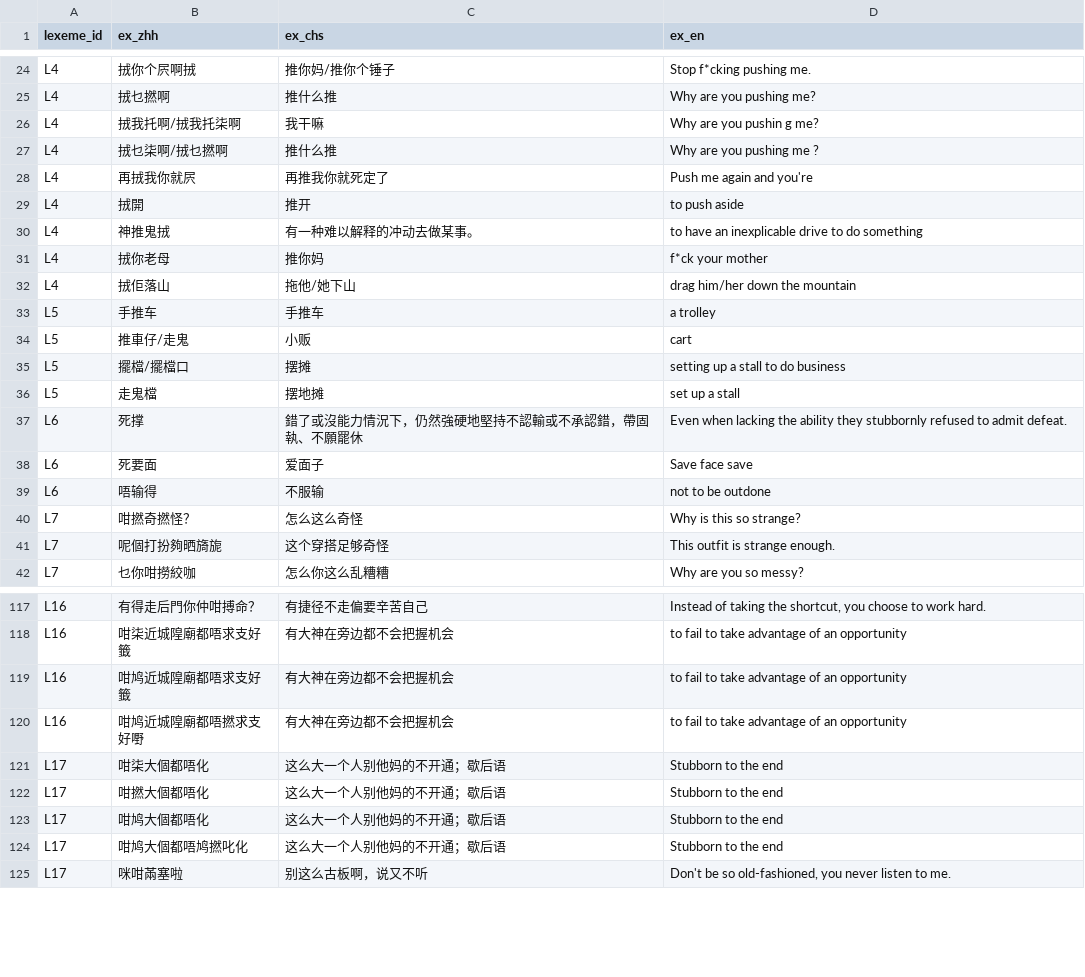
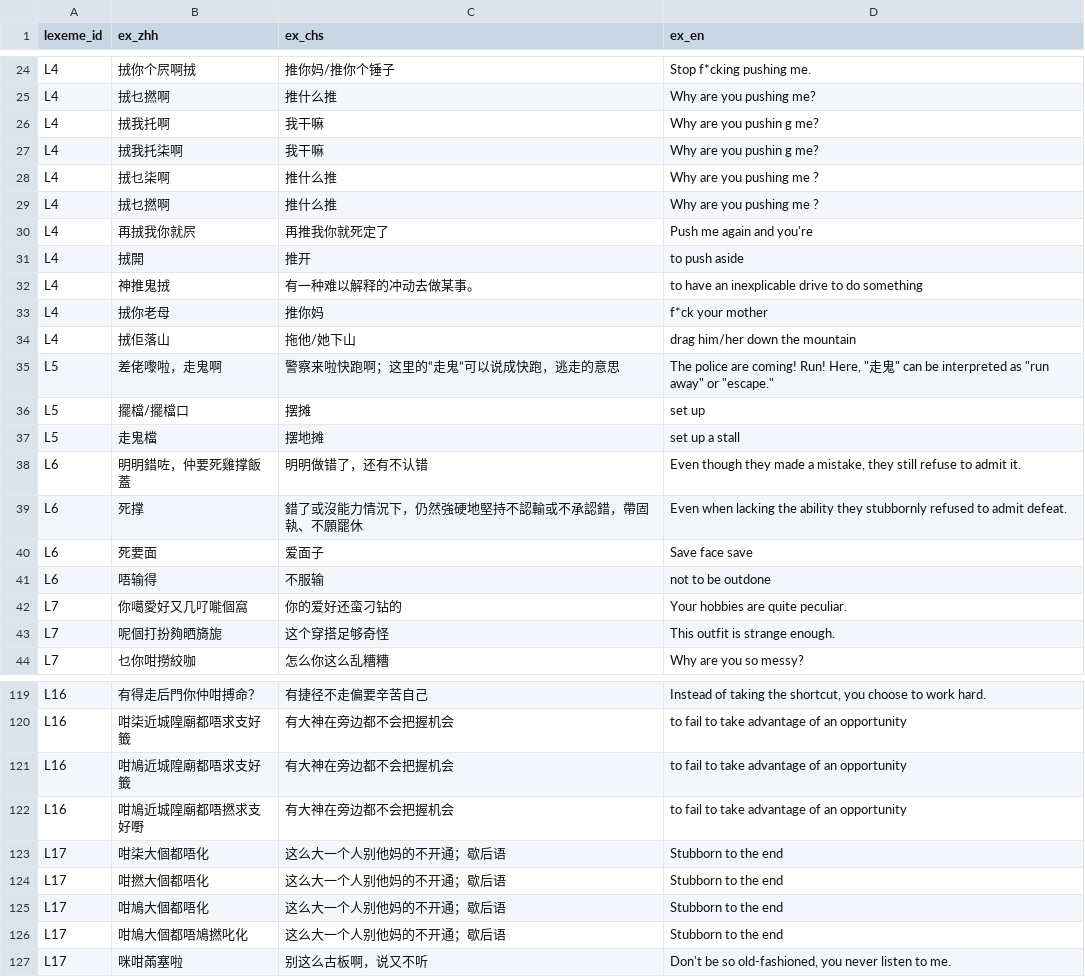
Before and after one commit to Joker9405/Can-Tong, a CSV file: data/examples.csv, drawn as a sheet; only a part is shown, gaps mark what is left out; the diff covers the shown part only.

```diff
--- a/data/examples.csv
+++ b/data/examples.csv
@@ -25,4 +25,6 @@ L4,𢫨你个屄啊𢫨,推你妈/推你个锤子,Stop f*cking pushing me.
 L4,𢫨乜撚啊,推什么推,Why are you pushing me?
-L4,𢫨我托啊/𢫨我托柒啊,我干嘛,Why are you pushin g me?
-L4,𢫨乜柒啊/𢫨乜撚啊,推什么推,Why are you pushing me ?
+L4,𢫨我托啊,我干嘛,Why are you pushin g me?
+L4,𢫨我托柒啊,我干嘛,Why are you pushin g me?
+L4,𢫨乜柒啊,推什么推,Why are you pushing me ?
+L4,𢫨乜撚啊,推什么推,Why are you pushing me ?
 L4,再𢫨我你就屄,再推我你就死定了,Push me again and you're
@@ -32,6 +34,6 @@ L4,𢫨你老母,推你妈,f*ck your mother
 L4,𢫨佢落山,拖他/她下山,drag him/her down the mountain
-L5,手推车,手推车,a trolley
-L5,推車仔/走鬼,小贩,cart
-L5,擺檔/擺檔口,摆摊,setting up a stall to do business
+L5,差佬嚟啦，走鬼啊,警察来啦快跑啊；这里的“走鬼”可以说成快跑，逃走的意思,"The police are coming! Run! Here, ""走鬼"" can be interpreted as ""run away"" or ""escape."""
+L5,擺檔/擺檔口,摆摊,set up
 L5,走鬼檔,摆地摊,set up a stall
+L6,明明錯咗，仲要死雞撑飯蓋,明明做错了，还有不认错,"Even though they made a mistake, they still refuse to admit it."
 L6,死撑,錯了或沒能力情況下，仍然強硬地堅持不認輸或不承認錯，帶固執、不願罷休,Even when lacking the ability they stubbornly refused to admit defeat.
@@ -39,3 +41,3 @@ L6,死要面,爱面子,Save face save
 L6,唔输得,不服输,not to be outdone
-L7,咁撚奇撚怪？,怎么这么奇怪,Why is this so strange?
+L7,你噶愛好又几𠮩𠹌個窩,你的爱好还蛮刁钻的,Your hobbies are quite peculiar.
 L7,呢個打扮夠晒旖旎,这个穿搭足够奇怪,This outfit is strange enough.
@@ -118,8 +120,8 @@ L16,有得走后門你仲咁搏命？,有捷径不走偏要辛苦自己,"Instead
 L16,咁柒近城隍廟都唔求支好籤,有大神在旁边都不会把握机会,to fail to take advantage of an opportunity
-L16,咁鸠近城隍廟都唔求支好籤,有大神在旁边都不会把握机会,to fail to take advantage of an opportunity
-L16,咁鸠近城隍廟都唔撚求支好嘢,有大神在旁边都不会把握机会,to fail to take advantage of an opportunity
+L16,咁鳩近城隍廟都唔求支好籤,有大神在旁边都不会把握机会,to fail to take advantage of an opportunity
+L16,咁鳩近城隍廟都唔撚求支好嘢,有大神在旁边都不会把握机会,to fail to take advantage of an opportunity
 L17,咁柒大個都唔化,这么大一个人别他妈的不开通；歇后语,Stubborn to the end
 L17,咁撚大個都唔化,这么大一个人别他妈的不开通；歇后语,Stubborn to the end
-L17,咁鸠大個都唔化,这么大一个人别他妈的不开通；歇后语,Stubborn to the end
-L17,咁鸠大個都唔鸠撚叱化,这么大一个人别他妈的不开通；歇后语,Stubborn to the end
+L17,咁鳩大個都唔化,这么大一个人别他妈的不开通；歇后语,Stubborn to the end
+L17,咁鳩大個都唔鳩撚叱化,这么大一个人别他妈的不开通；歇后语,Stubborn to the end
 L17,咪咁㒼塞啦,别这么古板啊，说又不听,"Don't be so old-fashioned, you never listen to me."
```
Also changed, not shown: 17 edited cells elsewhere in this file, data/crossmap.csv, data/lexeme.csv.
